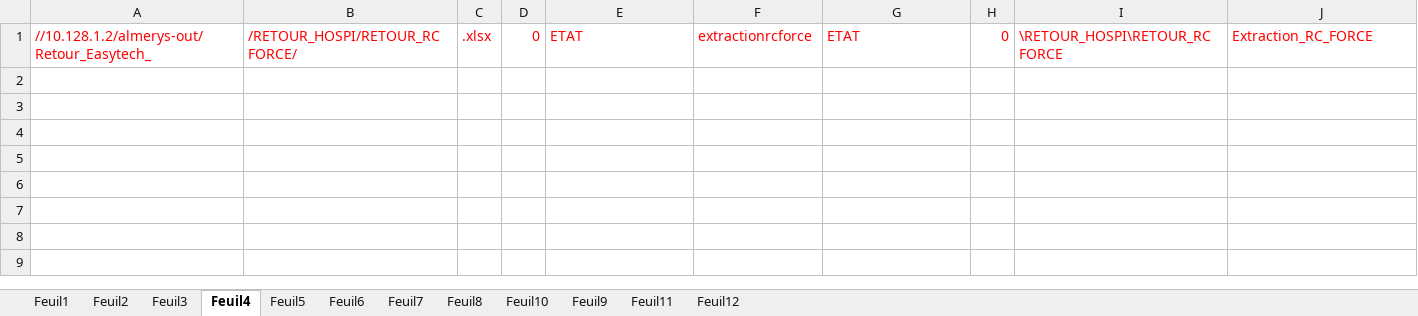
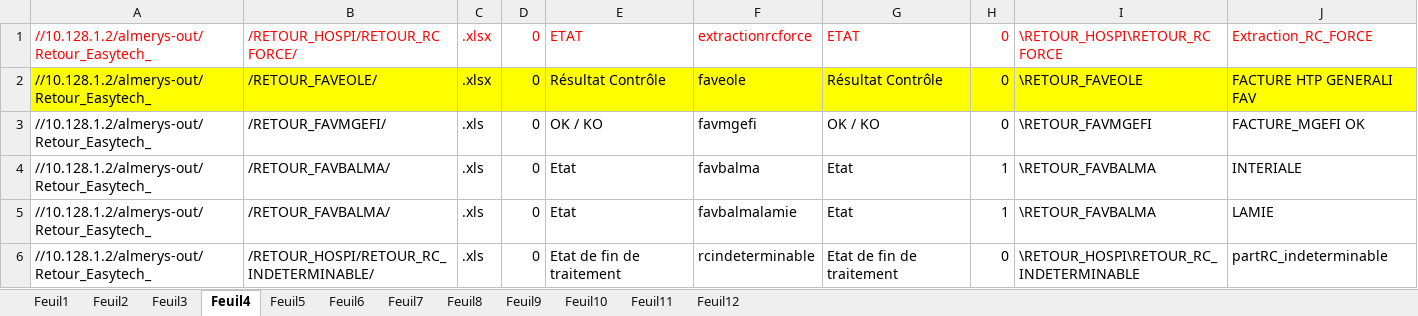
Before and after one commit to FelanaRakotoarijaona/Automatisation-reporting, an Excel workbook: Inovcom.xlsx, sheet Feuil4, drawn as a sheet; values as stored, in another font and other column widths than the file's, no borders; the diff names each change by its address in the sheet, - before the commit and + after, or states it on an @@ line.

```diff
--- a/Inovcom.xlsx (sheet Feuil4)
+++ b/Inovcom.xlsx (sheet Feuil4)
@@ sheet tab order changed: Feuil1 | Feuil2 | Feuil3 | Feuil4 | Feuil5 | Feuil6 | Feuil7 | Feuil8 | Feuil9 | Feuil10 | Feuil11 | Feuil12 @@
+row 2: //10.128.1.2/almerys-out/Retour_Easytech_ | /RETOUR_FAVEOLE/ | .xlsx | 0 | Résultat Contrôle | faveole | Résultat Contrôle | 0 | \RETOUR_FAVEOLE | FACTURE HTP GENERALI FAV
+row 3: //10.128.1.2/almerys-out/Retour_Easytech_ | /RETOUR_FAVMGEFI/ | .xls | 0 | OK / KO | favmgefi | OK / KO | 0 | \RETOUR_FAVMGEFI | FACTURE_MGEFI OK
+row 4: //10.128.1.2/almerys-out/Retour_Easytech_ | /RETOUR_FAVBALMA/ | .xls | 0 | Etat | favbalma | Etat | 1 | \RETOUR_FAVBALMA | INTERIALE
+row 5: //10.128.1.2/almerys-out/Retour_Easytech_ | /RETOUR_FAVBALMA/ | .xls | 0 | Etat | favbalmalamie | Etat | 1 | \RETOUR_FAVBALMA | LAMIE
+row 6: //10.128.1.2/almerys-out/Retour_Easytech_ | /RETOUR_HOSPI/RETOUR_RC_INDETERMINABLE/ | .xls | 0 | Etat de fin de traitement | rcindeterminable | Etat de fin de traitement | 0 | \RETOUR_HOSPI\RETOUR_RC_INDETERMINABLE | partRC_indeterminable
```
Also changed, not shown: sheet Feuil12, sheet Feuil3, sheet Feuil11, sheet Feuil10, sheet Feuil2, ReportingContetieux.xlsx, htp.xlsx, 16 other files.
